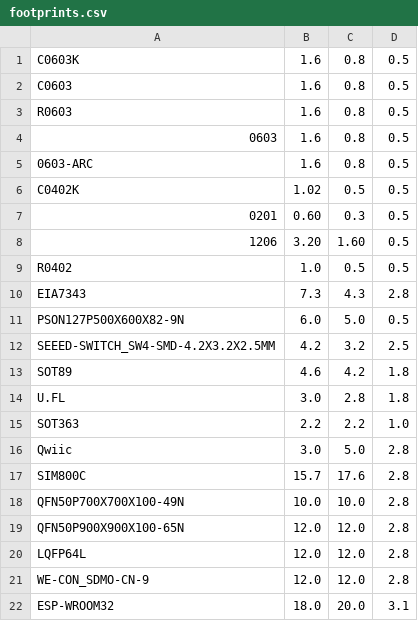
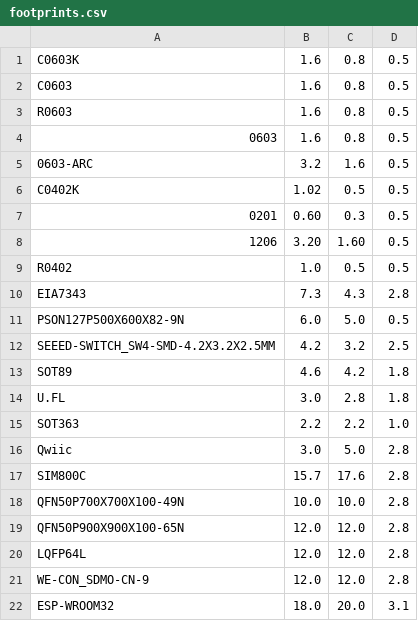
Before and after one commit to noscene/PNP, a CSV file: footprints.csv, drawn as a sheet.

```diff
--- a/footprints.csv
+++ b/footprints.csv
@@ -4,3 +4,3 @@ R0603; 1.6 ; 0.8 ; 0.5
 0603; 1.6 ; 0.8 ; 0.5
-0603-ARC ; 1.6 ; 0.8 ; 0.5
+0603-ARC ; 3.2 ; 1.6 ; 0.5
 C0402K ; 1.02 ; 0.5 ; 0.5
```
Also changed, not shown: feeder.csv, 5 other files.
